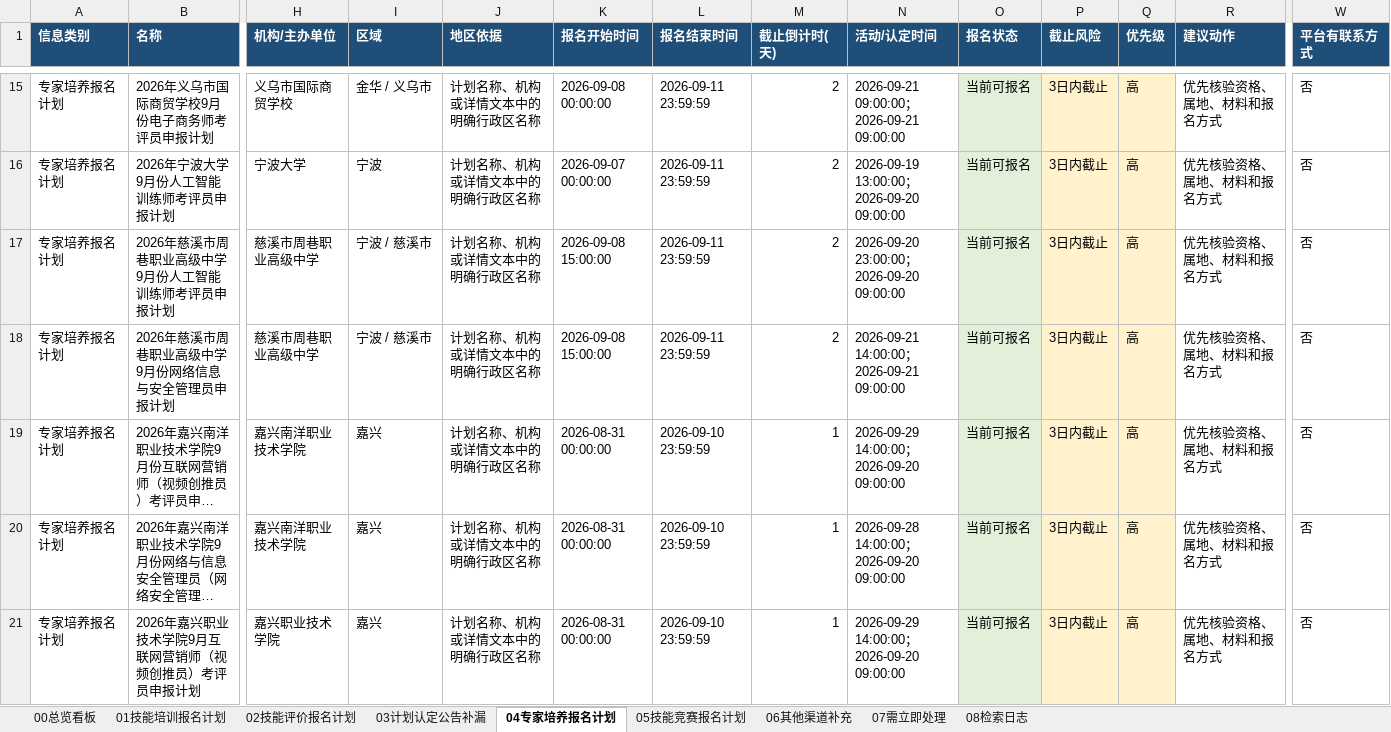
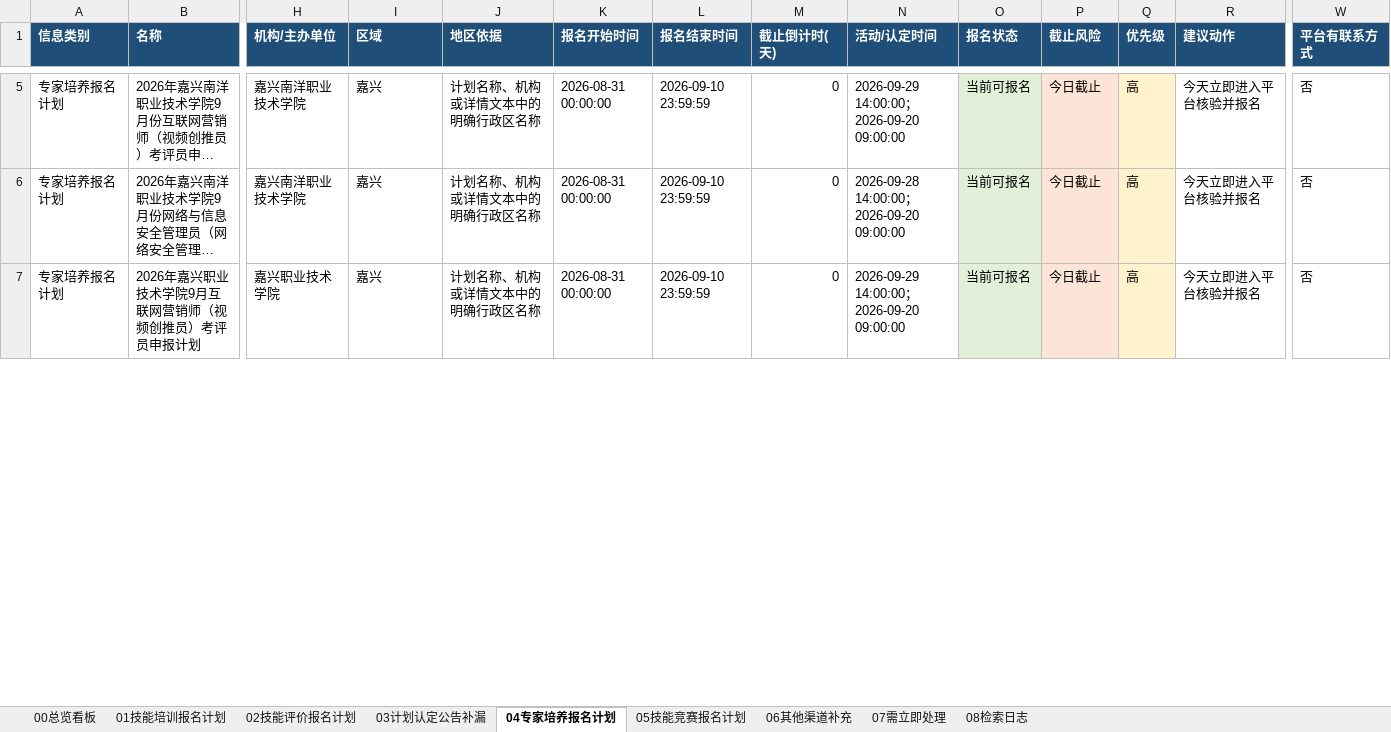
Before and after one commit to Juesann/zhejiang-skill-daily, an Excel workbook: latest.xlsx, sheet 04专家培养报名计划, drawn as a sheet; only a part is shown, gaps mark what is left out; long unchanged cells end in …; values as stored, in another font and other column widths than the file's, no borders; removed rows and columns are numbered as before the commit, all else as after; rows hold the shown columns only; the diff covers the shown part only; the diff names each change by its address in the sheet, - before the commit and + after, or states it on an @@ line.

```diff
--- a/latest.xlsx (sheet 04专家培养报名计划)
+++ b/latest.xlsx (sheet 04专家培养报名计划)
-row 15: 专家培养报名计划 | 2026年义乌市国际商贸学校9月份电子商务师考评员申报计划 | 义乌市国际商贸学校 | 金华 / 义乌市 | 计划名称、机构或详情文本中的明确行政区名称 | 2026-09-08 00:00:00 | 2026-09-11 23:59:59 | 2 | 2026-09-21 09:00:00；2026-09-21 09:00:00 | 当前可报名 | 3日内截止 | 高 | 优先核验资格、属地、材料和报名方式 | 否
-row 16: 专家培养报名计划 | 2026年宁波大学9月份人工智能训练师考评员申报计划 | 宁波大学 | 宁波 | 计划名称、机构或详情文本中的明确行政区名称 | 2026-09-07 00:00:00 | 2026-09-11 23:59:59 | 2 | 2026-09-19 13:00:00；2026-09-20 09:00:00 | 当前可报名 | 3日内截止 | 高 | 优先核验资格、属地、材料和报名方式 | 否
-row 17: 专家培养报名计划 | 2026年慈溪市周巷职业高级中学9月份人工智能训练师考评员申报计划 | 慈溪市周巷职业高级中学 | 宁波 / 慈溪市 | 计划名称、机构或详情文本中的明确行政区名称 | 2026-09-08 15:00:00 | 2026-09-11 23:59:59 | 2 | 2026-09-20 23:00:00；2026-09-20 09:00:00 | 当前可报名 | 3日内截止 | 高 | 优先核验资格、属地、材料和报名方式 | 否
-row 18: 专家培养报名计划 | 2026年慈溪市周巷职业高级中学9月份网络信息与安全管理员申报计划 | 慈溪市周巷职业高级中学 | 宁波 / 慈溪市 | 计划名称、机构或详情文本中的明确行政区名称 | 2026-09-08 15:00:00 | 2026-09-11 23:59:59 | 2 | 2026-09-21 14:00:00；2026-09-21 09:00:00 | 当前可报名 | 3日内截止 | 高 | 优先核验资格、属地、材料和报名方式 | 否
-M5:M7 (截止倒计时(天)): 1
+M5:M7 (截止倒计时(天)): 0
-P5:P7 (截止风险): 3日内截止
+P5:P7 (截止风险): 今日截止
-R5:R7 (建议动作): 优先核验资格、属地、材料和报名方式
+R5:R7 (建议动作): 今天立即进入平台核验并报名
```
Also changed, not shown: 31 added rows, 12 removed rows and 90 edited cells elsewhere in this sheet, sheet 07需立即处理, sheet 02技能评价报名计划, sheet 01技能培训报名计划, sheet 05技能竞赛报名计划, sheet 08检索日志, sheet 00总览看板, 3 other files.
